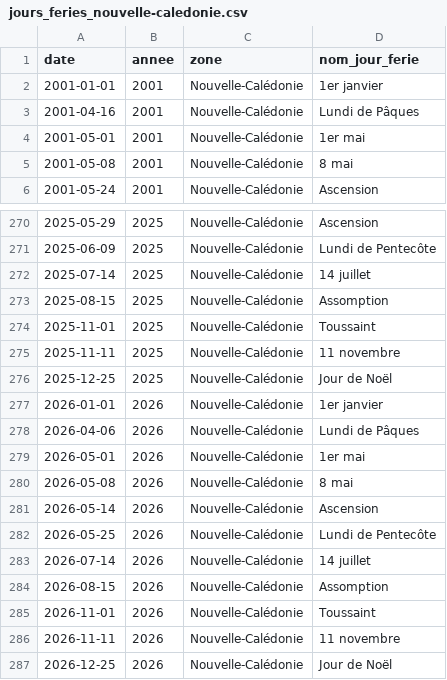
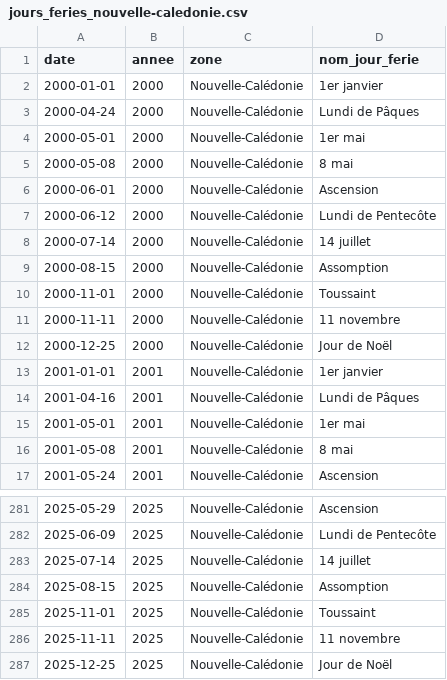
Before and after one commit to etalab/jours-feries-france-data, a CSV file: data/csv/jours_feries_nouvelle-caledonie.csv, drawn as a sheet; only a part is shown, gaps mark what is left out; removed rows and columns are numbered as before the commit, all else as after; the diff covers the shown part only; the diff names each change by its address in the sheet, - before the commit and + after, or states it on an @@ line.

```diff
--- a/data/csv/jours_feries_nouvelle-caledonie.csv
+++ b/data/csv/jours_feries_nouvelle-caledonie.csv
+row 2: 2000-01-01 | 2000 | Nouvelle-Calédonie | 1er janvier
+row 3: 2000-04-24 | 2000 | Nouvelle-Calédonie | Lundi de Pâques
+row 4: 2000-05-01 | 2000 | Nouvelle-Calédonie | 1er mai
+row 5: 2000-05-08 | 2000 | Nouvelle-Calédonie | 8 mai
+row 6: 2000-06-01 | 2000 | Nouvelle-Calédonie | Ascension
+row 7: 2000-06-12 | 2000 | Nouvelle-Calédonie | Lundi de Pentecôte
+row 8: 2000-07-14 | 2000 | Nouvelle-Calédonie | 14 juillet
+row 9: 2000-08-15 | 2000 | Nouvelle-Calédonie | Assomption
+row 10: 2000-11-01 | 2000 | Nouvelle-Calédonie | Toussaint
+row 11: 2000-11-11 | 2000 | Nouvelle-Calédonie | 11 novembre
+row 12: 2000-12-25 | 2000 | Nouvelle-Calédonie | Jour de Noël
-row 277: 2026-01-01 | 2026 | Nouvelle-Calédonie | 1er janvier
-row 278: 2026-04-06 | 2026 | Nouvelle-Calédonie | Lundi de Pâques
-row 279: 2026-05-01 | 2026 | Nouvelle-Calédonie | 1er mai
-row 280: 2026-05-08 | 2026 | Nouvelle-Calédonie | 8 mai
-row 281: 2026-05-14 | 2026 | Nouvelle-Calédonie | Ascension
-row 282: 2026-05-25 | 2026 | Nouvelle-Calédonie | Lundi de Pentecôte
-row 283: 2026-07-14 | 2026 | Nouvelle-Calédonie | 14 juillet
-row 284: 2026-08-15 | 2026 | Nouvelle-Calédonie | Assomption
-row 285: 2026-11-01 | 2026 | Nouvelle-Calédonie | Toussaint
-row 286: 2026-11-11 | 2026 | Nouvelle-Calédonie | 11 novembre
-row 287: 2026-12-25 | 2026 | Nouvelle-Calédonie | Jour de Noël
```
Also changed, not shown: 1 moved row elsewhere in this file, data/csv/jours_feries.csv, data/csv/jours_feries_guyane.csv, 43 other files.
